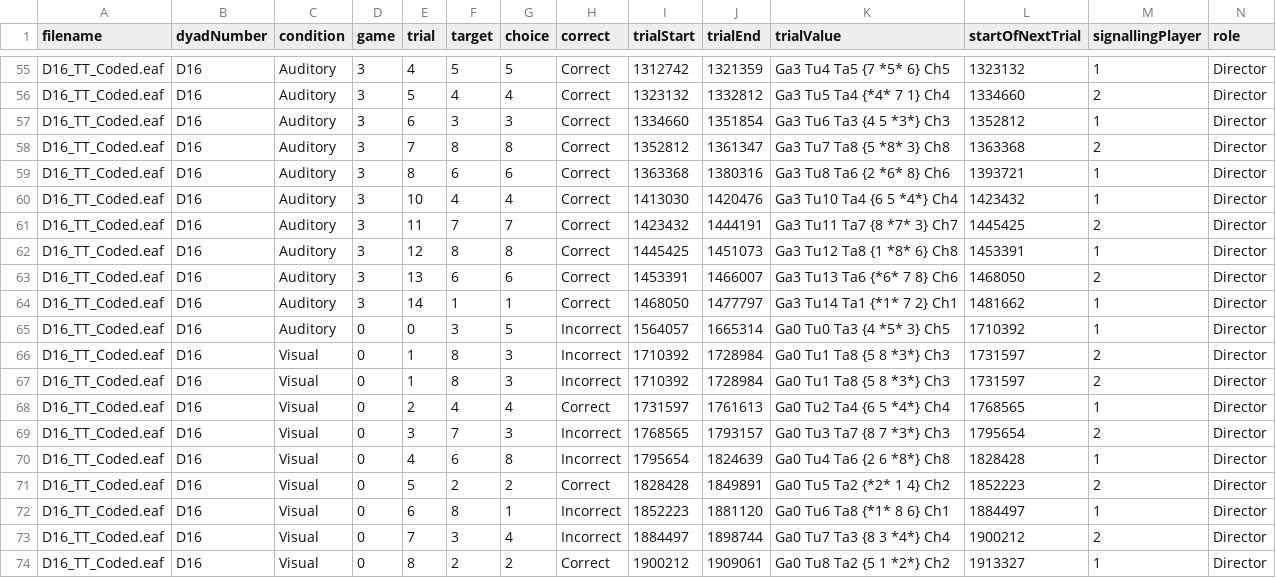
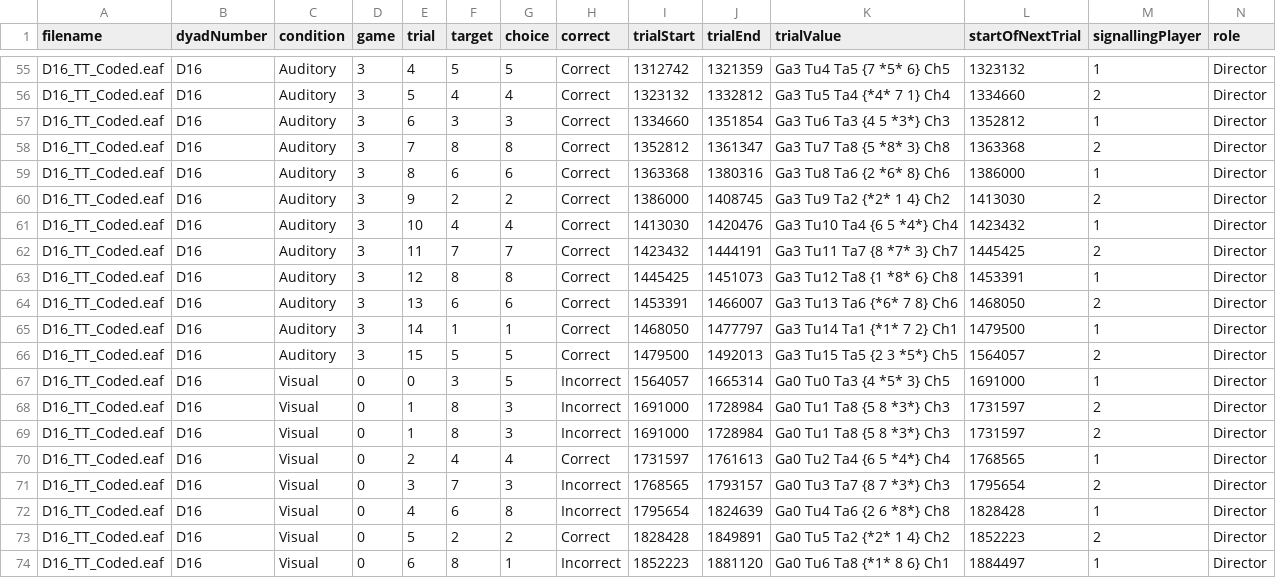
Before and after one commit to seannyD/multimodalCommunicationGame, a CSV file: experiment/data/csv/D16_TT_Coded.csv, drawn as a sheet; only a part is shown, gaps mark what is left out; the shorter side is filled out with more unchanged rows; addresses are those after the commit; rows hold the shown columns only; the diff names each change by its address in the sheet, - before the commit and + after, or states it on an @@ line.

```diff
--- a/experiment/data/csv/D16_TT_Coded.csv
+++ b/experiment/data/csv/D16_TT_Coded.csv
-L59 (startOfNextTrial): 1393721
+L59 (startOfNextTrial): 1386000
+row 60: D16_TT_Coded.eaf | D16 | Auditory | 3 | 9 | 2 | 2 | Correct | 1386000 | 1408745 | Ga3 Tu9 Ta2 {*2* 1 4} Ch2 | 1413030 | 2 | Director
-L65 (startOfNextTrial): 1481662
+L65 (startOfNextTrial): 1479500
+row 66: D16_TT_Coded.eaf | D16 | Auditory | 3 | 15 | 5 | 5 | Correct | 1479500 | 1492013 | Ga3 Tu15 Ta5 {2 3 *5*} Ch5 | 1564057 | 2 | Director
-C67 (condition): Auditory
+C67 (condition): Visual
-L67 (startOfNextTrial): 1710392
+L67 (startOfNextTrial): 1691000
-I68:I69 (trialStart): 1710392
+I68:I69 (trialStart): 1691000
```
Also changed, not shown: experiment/data/FinalSignalData.csv, experiment/data/csv/D11_TT_Coded.csv, 14 other files.
